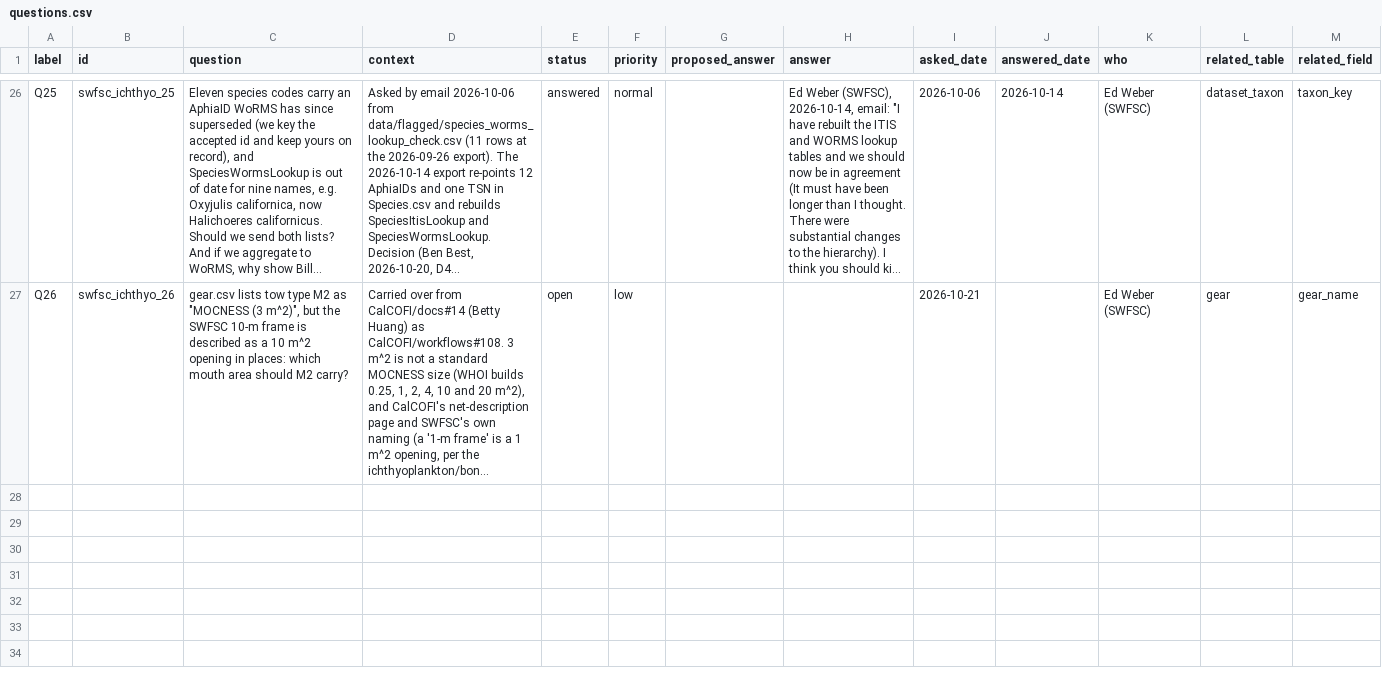
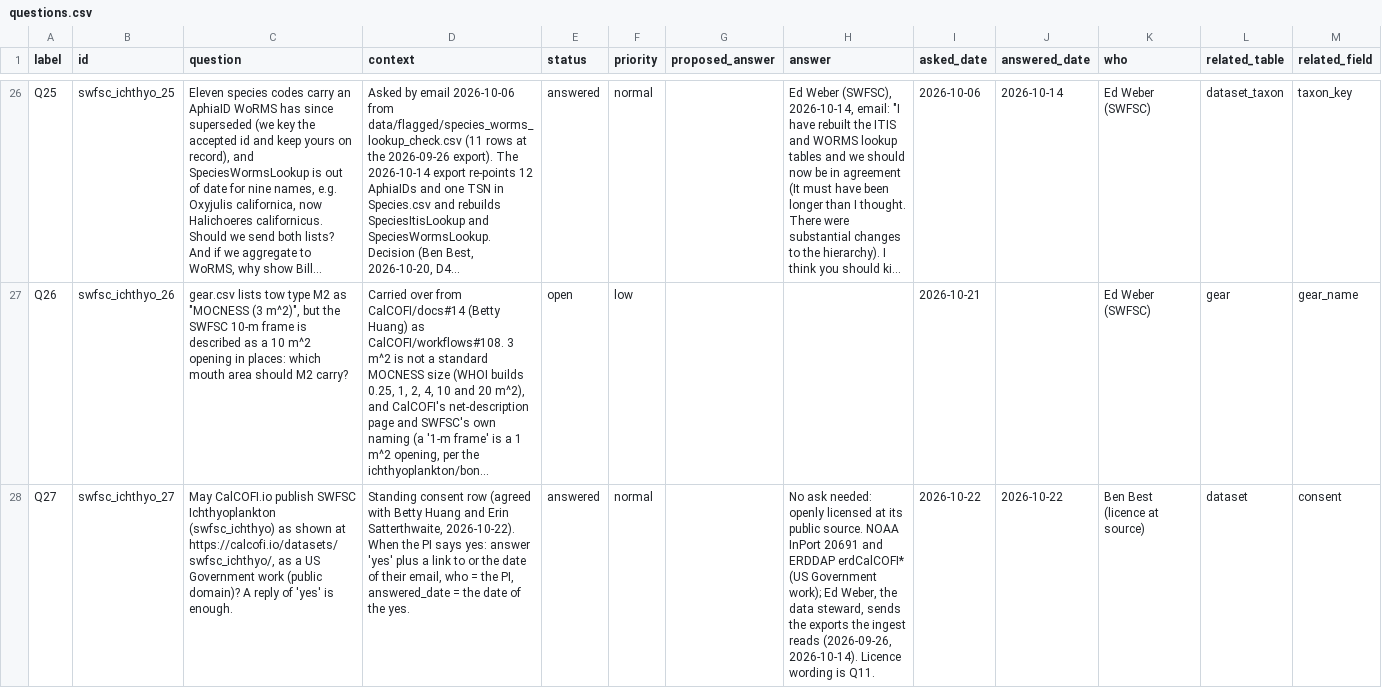
Before and after one commit to CalCOFI/workflows, a CSV file: metadata/swfsc/ichthyo/questions.csv, drawn as a sheet; only a part is shown, gaps mark what is left out; long unchanged cells end in …; the diff names each change by its address in the sheet, - before the commit and + after, or states it on an @@ line.

```diff
--- a/metadata/swfsc/ichthyo/questions.csv
+++ b/metadata/swfsc/ichthyo/questions.csv
+row 28: Q27 | swfsc_ichthyo_27 | May CalCOFI.io publish SWFSC Ichthyoplankton (swfsc_ichthyo) as shown at https://calcofi.io/datasets/swfsc_ichthyo/, as a US Government work (public domain)? A reply of 'yes' is enough. | Standing consent row (agreed with Betty Huang and Erin Satterthwaite, 2026-10-22). When the PI says yes: answer 'yes' plus a link to or the date of their email, who = the PI, answered_date = the date of the yes. | answered | normal |  | No ask needed: openly licensed at its public source. NOAA InPort 20691 and ERDDAP erdCalCOFI* (US Government work); Ed Weber, the data steward, sends the exports the ingest reads (2026-09-26, 2026-10-14). Licence wording is Q11. | 2026-10-22 | 2026-10-22 | Ben Best (licence at source) | dataset | consent
```
Also changed, not shown: metadata/calcofi/2022-edna/questions.csv, metadata/calcofi/bottle-derived/questions.csv, 18 other files.
